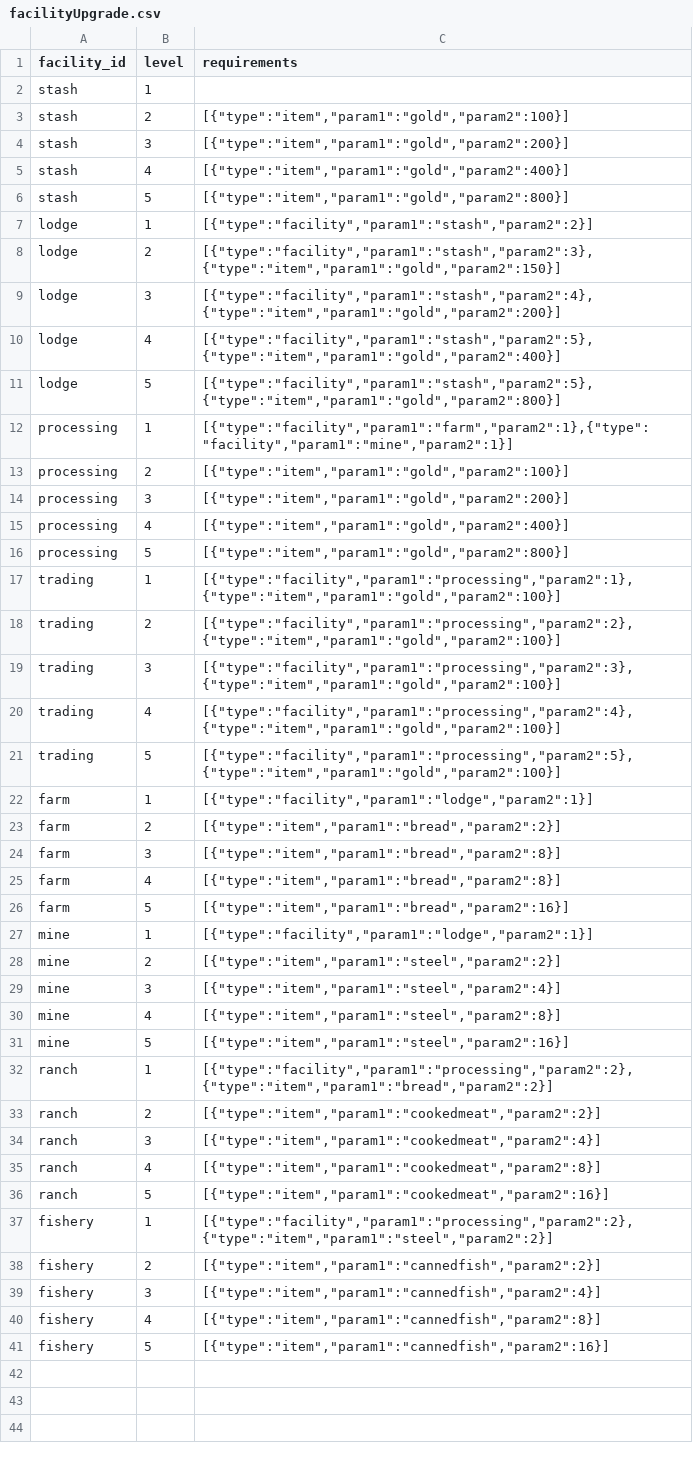
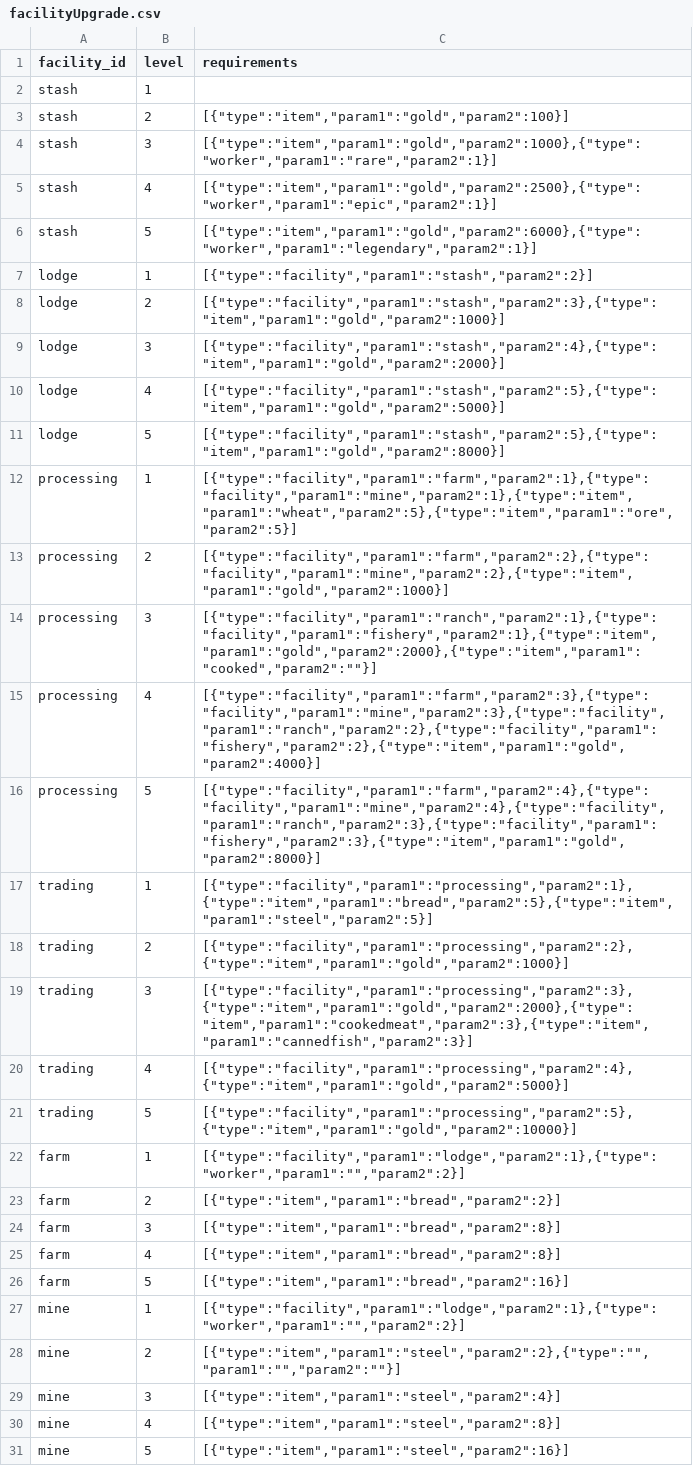
Before and after one commit to toniqat/EstateSimulator, a CSV file: data/facilities/facilityUpgrade.csv, drawn as a sheet; only a part is shown; the shorter side is filled out with more unchanged rows.

Commit message:
feat: Enhance upgrade system with worker requirements validation
- Introduced worker requirements for facility upgrades, allowing checks for specific worker grades or total counts.
- Added dynamic validation for worker counts, ensuring real-time feedback on requirements.
- Updated requirement resolution logic to include worker checks alongside facility and item requirements.
- Enhanced UI to display worker requirement statuses in construction panels.
- Implemented lazy polling for construction modal refresh to optimize performance during worker changes.

```diff
--- a/data/facilities/facilityUpgrade.csv
+++ b/data/facilities/facilityUpgrade.csv
@@ -3,21 +3,21 @@ stash,1,
 stash,2,"[{""type"":""item"",""param1"":""gold"",""param2"":100}]"
-stash,3,"[{""type"":""item"",""param1"":""gold"",""param2"":200}]"
-stash,4,"[{""type"":""item"",""param1"":""gold"",""param2"":400}]"
-stash,5,"[{""type"":""item"",""param1"":""gold"",""param2"":800}]"
+stash,3,"[{""type"":""item"",""param1"":""gold"",""param2"":1000},{""type"":""worker"",""param1"":""rare"",""param2"":1}]"
+stash,4,"[{""type"":""item"",""param1"":""gold"",""param2"":2500},{""type"":""worker"",""param1"":""epic"",""param2"":1}]"
+stash,5,"[{""type"":""item"",""param1"":""gold"",""param2"":6000},{""type"":""worker"",""param1"":""legendary"",""param2"":1}]"
 lodge,1,"[{""type"":""facility"",""param1"":""stash"",""param2"":2}]"
-lodge,2,"[{""type"":""facility"",""param1"":""stash"",""param2"":3}, {""type"":""item"",""param1"":""gold"",""param2"":150}]"
-lodge,3,"[{""type"":""facility"",""param1"":""stash"",""param2"":4}, {""type"":""item"",""param1"":""gold"",""param2"":200}]"
-lodge,4,"[{""type"":""facility"",""param1"":""stash"",""param2"":5}, {""type"":""item"",""param1"":""gold"",""param2"":400}]"
-lodge,5,"[{""type"":""facility"",""param1"":""stash"",""param2"":5}, {""type"":""item"",""param1"":""gold"",""param2"":800}]"
-processing,1,"[{""type"":""facility"",""param1"":""farm"",""param2"":1},{""type"":""facility"",""param1"":""mine"",""param2"":1}]"
-processing,2,"[{""type"":""item"",""param1"":""gold"",""param2"":100}]"
-processing,3,"[{""type"":""item"",""param1"":""gold"",""param2"":200}]"
-processing,4,"[{""type"":""item"",""param1"":""gold"",""param2"":400}]"
-processing,5,"[{""type"":""item"",""param1"":""gold"",""param2"":800}]"
-trading,1,"[{""type"":""facility"",""param1"":""processing"",""param2"":1}, {""type"":""item"",""param1"":""gold"",""param2"":100}]"
-trading,2,"[{""type"":""facility"",""param1"":""processing"",""param2"":2}, {""type"":""item"",""param1"":""gold"",""param2"":100}]"
-trading,3,"[{""type"":""facility"",""param1"":""processing"",""param2"":3}, {""type"":""item"",""param1"":""gold"",""param2"":100}]"
-trading,4,"[{""type"":""facility"",""param1"":""processing"",""param2"":4}, {""type"":""item"",""param1"":""gold"",""param2"":100}]"
-trading,5,"[{""type"":""facility"",""param1"":""processing"",""param2"":5}, {""type"":""item"",""param1"":""gold"",""param2"":100}]"
-farm,1,"[{""type"":""facility"",""param1"":""lodge"",""param2"":1}]"
+lodge,2,"[{""type"":""facility"",""param1"":""stash"",""param2"":3},{""type"":""item"",""param1"":""gold"",""param2"":1000}]"
+lodge,3,"[{""type"":""facility"",""param1"":""stash"",""param2"":4},{""type"":""item"",""param1"":""gold"",""param2"":2000}]"
+lodge,4,"[{""type"":""facility"",""param1"":""stash"",""param2"":5},{""type"":""item"",""param1"":""gold"",""param2"":5000}]"
+lodge,5,"[{""type"":""facility"",""param1"":""stash"",""param2"":5},{""type"":""item"",""param1"":""gold"",""param2"":8000}]"
+processing,1,"[{""type"":""facility"",""param1"":""farm"",""param2"":1},{""type"":""facility"",""param1"":""mine"",""param2"":1},{""type"":""item"",""param1"":""wheat"",""param2"":5},{""type"":""item"",""param1"":""ore"",""param2"":5}]"
+processing,2,"[{""type"":""facility"",""param1"":""farm"",""param2"":2},{""type"":""facility"",""param1"":""mine"",""param2"":2},{""type"":""item"",""param1"":""gold"",""param2"":1000}]"
+processing,3,"[{""type"":""facility"",""param1"":""ranch"",""param2"":1},{""type"":""facility"",""param1"":""fishery"",""param2"":1},{""type"":""item"",""param1"":""gold"",""param2"":2000},{""type"":""item"",""param1"":""cooked"",""param2"":""""}]"
+processing,4,"[{""type"":""facility"",""param1"":""farm"",""param2"":3},{""type"":""facility"",""param1"":""mine"",""param2"":3},{""type"":""facility"",""param1"":""ranch"",""param2"":2},{""type"":""facility"",""param1"":""fishery"",""param2"":2},{""type"":""item"",""param1"":""gold"",""param2"":4000}]"
+processing,5,"[{""type"":""facility"",""param1"":""farm"",""param2"":4},{""type"":""facility"",""param1"":""mine"",""param2"":4},{""type"":""facility"",""param1"":""ranch"",""param2"":3},{""type"":""facility"",""param1"":""fishery"",""param2"":3},{""type"":""item"",""param1"":""gold"",""param2"":8000}]"
+trading,1,"[{""type"":""facility"",""param1"":""processing"",""param2"":1},{""type"":""item"",""param1"":""bread"",""param2"":5},{""type"":""item"",""param1"":""steel"",""param2"":5}]"
+trading,2,"[{""type"":""facility"",""param1"":""processing"",""param2"":2},{""type"":""item"",""param1"":""gold"",""param2"":1000}]"
+trading,3,"[{""type"":""facility"",""param1"":""processing"",""param2"":3},{""type"":""item"",""param1"":""gold"",""param2"":2000},{""type"":""item"",""param1"":""cookedmeat"",""param2"":3},{""type"":""item"",""param1"":""cannedfish"",""param2"":3}]"
+trading,4,"[{""type"":""facility"",""param1"":""processing"",""param2"":4},{""type"":""item"",""param1"":""gold"",""param2"":5000}]"
+trading,5,"[{""type"":""facility"",""param1"":""processing"",""param2"":5},{""type"":""item"",""param1"":""gold"",""param2"":10000}]"
+farm,1,"[{""type"":""facility"",""param1"":""lodge"",""param2"":1},{""type"":""worker"",""param1"":"""",""param2"":2}]"
 farm,2,"[{""type"":""item"",""param1"":""bread"",""param2"":2}]"
@@ -26,4 +26,4 @@ farm,4,"[{""type"":""item"",""param1"":""bread"",""param2"":8}]"
 farm,5,"[{""type"":""item"",""param1"":""bread"",""param2"":16}]"
-mine,1,"[{""type"":""facility"",""param1"":""lodge"",""param2"":1}]"
-mine,2,"[{""type"":""item"",""param1"":""steel"",""param2"":2}]"
+mine,1,"[{""type"":""facility"",""param1"":""lodge"",""param2"":1},{""type"":""worker"",""param1"":"""",""param2"":2}]"
+mine,2,"[{""type"":""item"",""param1"":""steel"",""param2"":2},{""type"":"""",""param1"":"""",""param2"":""""}]"
 mine,3,"[{""type"":""item"",""param1"":""steel"",""param2"":4}]"
```
Also changed, not shown: data/facilities/processUpgrade.csv, data/facilities/productArea.csv, 16 other files.
